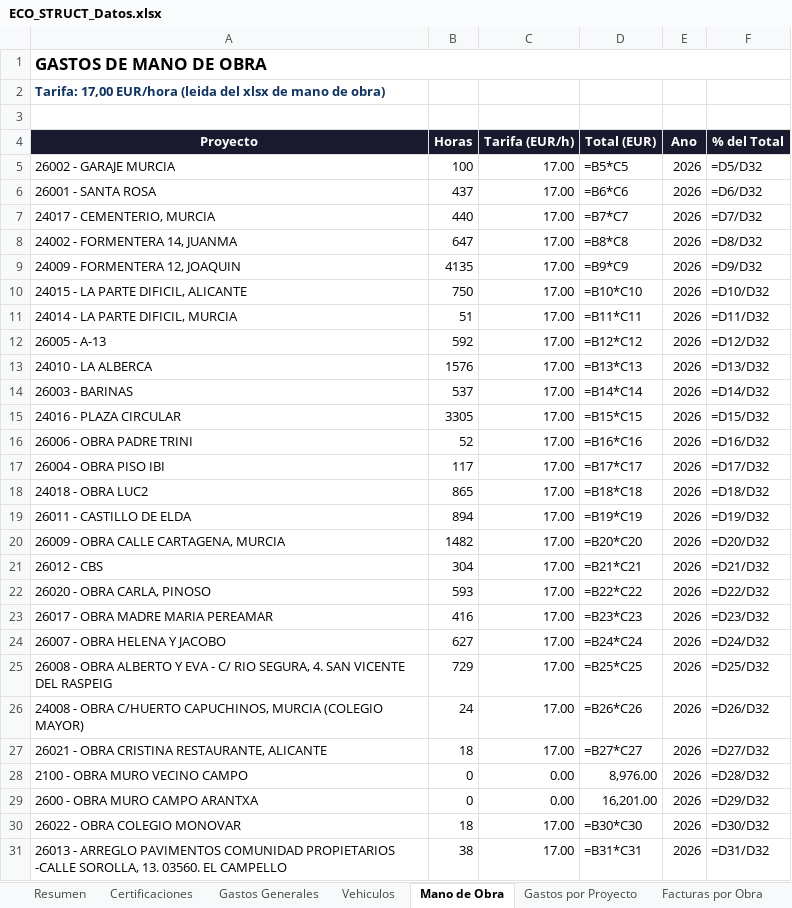
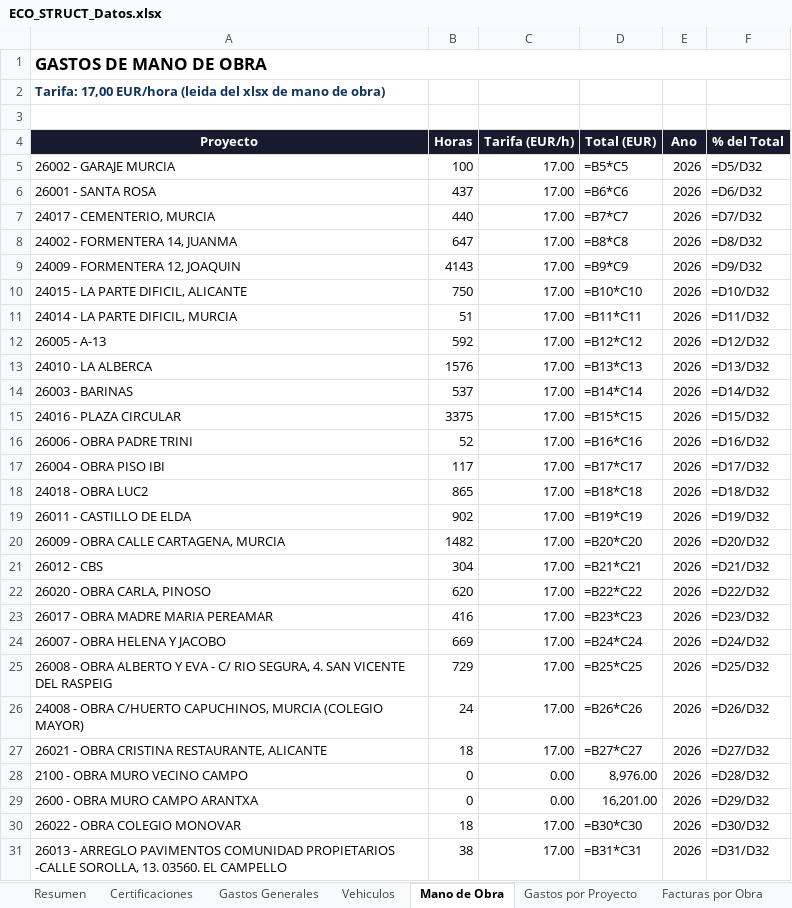
Before and after one commit to juanjosemas/dashboard, an Excel workbook: ECO_STRUCT_Datos.xlsx, sheet Mano de Obra, drawn as a sheet; only a part is shown; values as stored, in another font and other column widths than the file's, no borders; formulas without a stored value are shown as written; the diff names each change by its address in the sheet, - before the commit and + after, or states it on an @@ line.

```diff
--- a/ECO_STRUCT_Datos.xlsx (sheet Mano de Obra)
+++ b/ECO_STRUCT_Datos.xlsx (sheet Mano de Obra)
-B9 (Horas): 4135
+B9 (Horas): 4143
-B15 (Horas): 3305
+B15 (Horas): 3375
-B19 (Horas): 894
+B19 (Horas): 902
-B22 (Horas): 593
+B22 (Horas): 620
-B24 (Horas): 627
+B24 (Horas): 669
```
Also changed, not shown: dashboard/GASTOS MANO DE OBRA POR MESES 2026.xlsx, 3 other files.
